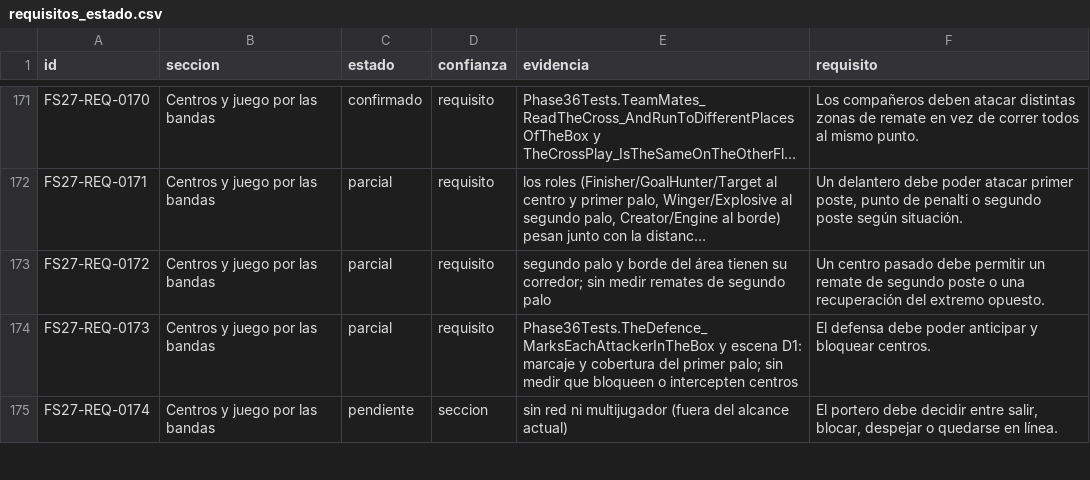
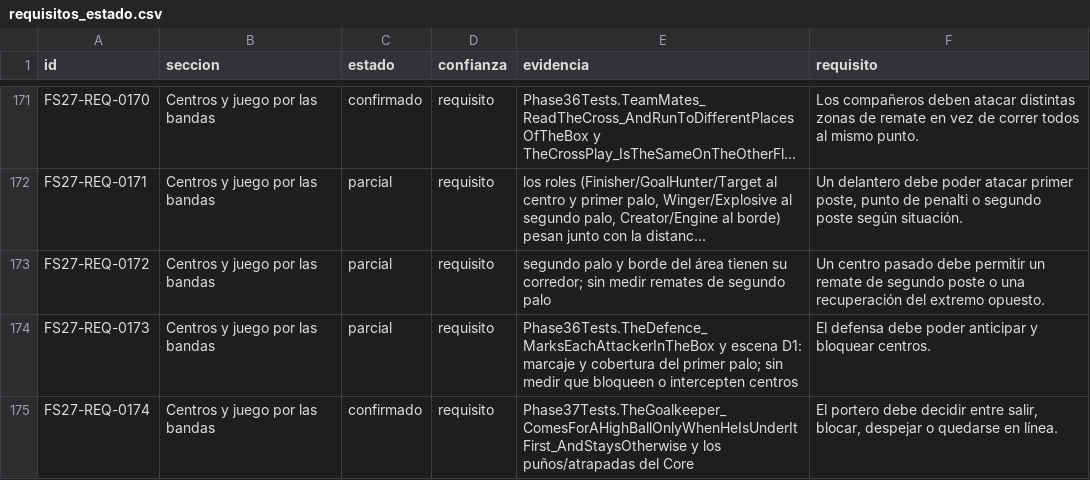
Before and after one commit to santicampca/FS27-, a CSV file: Docs/requisitos_estado.csv, drawn as a sheet; only a part is shown, gaps mark what is left out; long unchanged cells end in …; the diff covers the shown part only.

```diff
--- a/Docs/requisitos_estado.csv
+++ b/Docs/requisitos_estado.csv
@@ -174,2 +174,2 @@ FS27-REQ-0172,Centros y juego por las bandas,parcial,requisito,segundo palo y bo
 FS27-REQ-0173,Centros y juego por las bandas,parcial,requisito,Phase36Tests.TheDefence_MarksEachAttackerInTheBox y escena D1: marcaje y cobertura del primer palo; sin medir que bloqueen o intercepten centros,El defensa debe poder anticipar y bloquear centros.
-FS27-REQ-0174,Centros y juego por las bandas,pendiente,seccion,sin red ni multijugador (fuera del alcance actual),"El portero debe decidir entre salir, blocar, despejar o quedarse en línea."
+FS27-REQ-0174,Centros y juego por las bandas,confirmado,requisito,Phase37Tests.TheGoalkeeper_ComesForAHighBallOnlyWhenHeIsUnderItFirst_AndStaysOtherwise y los puños/atrapadas del Core,"El portero debe decidir entre salir, blocar, despejar o quedarse en línea."
```
Also changed, not shown: 53 edited cells elsewhere in this file, Docs/gameplay_bench_baseline.csv, Docs/requisitos_resumen.csv, 25 other files.
